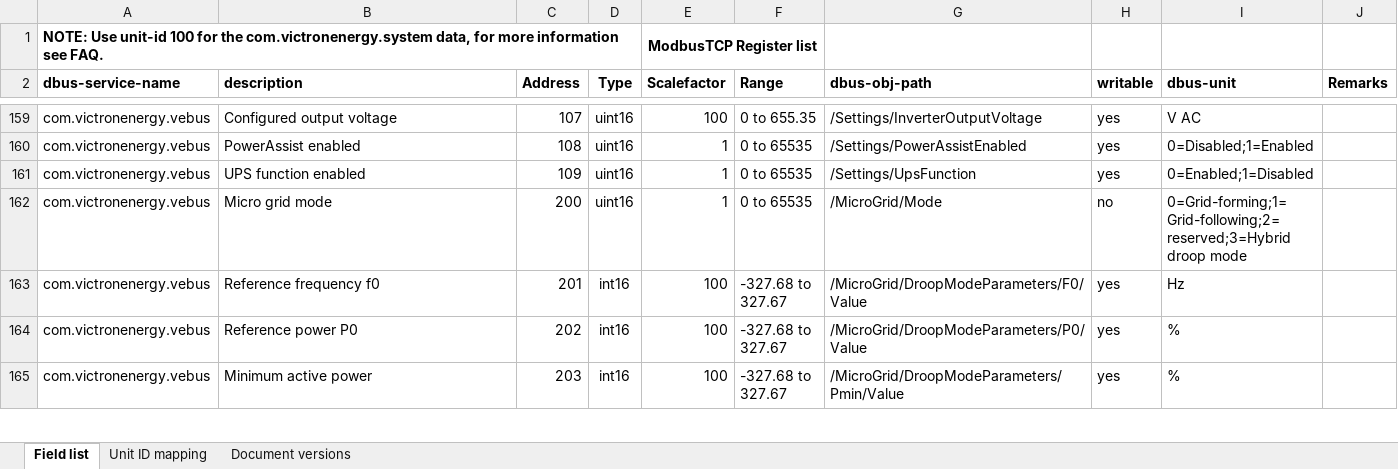
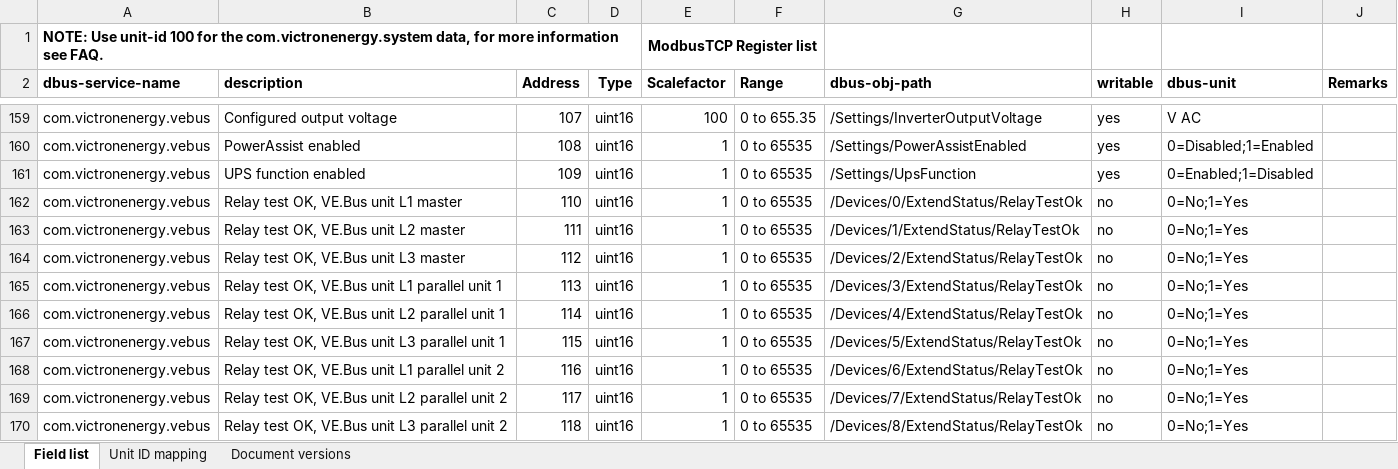
Before and after one commit to victronenergy/dbus_modbustcp, an Excel workbook: CCGX-Modbus-TCP-register-list.xlsx, sheet Field list, drawn as a sheet; only a part is shown, gaps mark what is left out; the shorter side is filled out with more unchanged rows; values as stored, in another font and other column widths than the file's, no borders; the diff covers the shown part only; the diff names each change by its address in the sheet, - before the commit and + after, or states it on an @@ line.

Commit message:
update xlsx for 3.73 release

```diff
--- a/CCGX-Modbus-TCP-register-list.xlsx (sheet Field list)
+++ b/CCGX-Modbus-TCP-register-list.xlsx (sheet Field list)
+row 162: com.victronenergy.vebus | Relay test OK, VE.Bus unit L1 master | 110 | uint16 | 1 | 0 to 65535 | /Devices/0/ExtendStatus/RelayTestOk | no | 0=No;1=Yes
+row 163: com.victronenergy.vebus | Relay test OK, VE.Bus unit L2 master | 111 | uint16 | 1 | 0 to 65535 | /Devices/1/ExtendStatus/RelayTestOk | no | 0=No;1=Yes
+row 164: com.victronenergy.vebus | Relay test OK, VE.Bus unit L3 master | 112 | uint16 | 1 | 0 to 65535 | /Devices/2/ExtendStatus/RelayTestOk | no | 0=No;1=Yes
+row 165: com.victronenergy.vebus | Relay test OK, VE.Bus unit L1 parallel unit 1 | 113 | uint16 | 1 | 0 to 65535 | /Devices/3/ExtendStatus/RelayTestOk | no | 0=No;1=Yes
+row 166: com.victronenergy.vebus | Relay test OK, VE.Bus unit L2 parallel unit 1 | 114 | uint16 | 1 | 0 to 65535 | /Devices/4/ExtendStatus/RelayTestOk | no | 0=No;1=Yes
+row 167: com.victronenergy.vebus | Relay test OK, VE.Bus unit L3 parallel unit 1 | 115 | uint16 | 1 | 0 to 65535 | /Devices/5/ExtendStatus/RelayTestOk | no | 0=No;1=Yes
+row 168: com.victronenergy.vebus | Relay test OK, VE.Bus unit L1 parallel unit 2 | 116 | uint16 | 1 | 0 to 65535 | /Devices/6/ExtendStatus/RelayTestOk | no | 0=No;1=Yes
+row 169: com.victronenergy.vebus | Relay test OK, VE.Bus unit L2 parallel unit 2 | 117 | uint16 | 1 | 0 to 65535 | /Devices/7/ExtendStatus/RelayTestOk | no | 0=No;1=Yes
+row 170: com.victronenergy.vebus | Relay test OK, VE.Bus unit L3 parallel unit 2 | 118 | uint16 | 1 | 0 to 65535 | /Devices/8/ExtendStatus/RelayTestOk | no | 0=No;1=Yes
```
Also changed, not shown: 8 added rows, 3 removed rows, 58 edited cells and cell formats elsewhere in this sheet, sheet Document versions.
